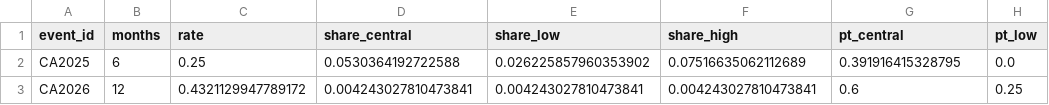
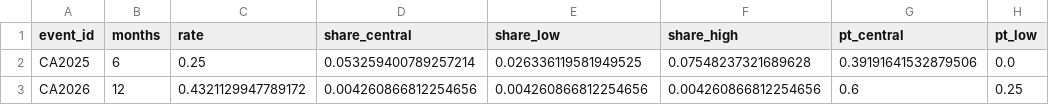
Before and after one commit to david-doe/canada-grocery-prices, a CSV file: app/data/tariff_cost.csv, drawn as a sheet; only a part is shown; the diff names each change by its address in the sheet, - before the commit and + after, or states it on an @@ line.

```diff
--- a/app/data/tariff_cost.csv
+++ b/app/data/tariff_cost.csv
-D2 (share_central): 0.0530364192722588
+D2 (share_central): 0.053259400789257214
-E2 (share_low): 0.026225857960353902
+E2 (share_low): 0.026336119581949525
-F2 (share_high): 0.07516635062112689
+F2 (share_high): 0.07548237321689628
-G2 (pt_central): 0.391916415328795
+G2 (pt_central): 0.39191641532879506
-D3 (share_central): 0.004243027810473841
+D3 (share_central): 0.004260866812254656
-E3 (share_low): 0.004243027810473841
+E3 (share_low): 0.004260866812254656
-F3 (share_high): 0.004243027810473841
+F3 (share_high): 0.004260866812254656
```
Also changed, not shown: app/data/backtest_summary.csv, app/data/basket_2025.csv, 9 other files.
